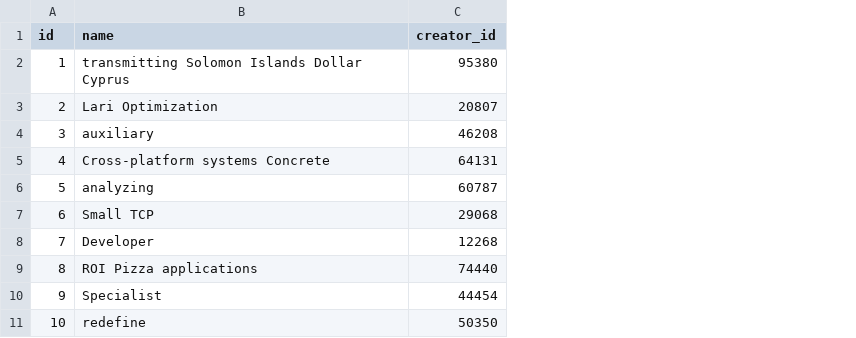
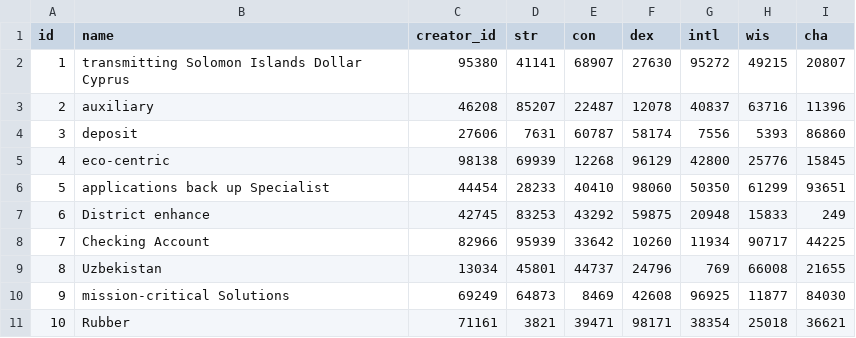
Before and after one commit to DonaldHartley/monster-builder, a CSV file: src/main/resources/config/liquibase/fake-data/monster.csv, drawn as a sheet; the diff names each change by its address in the sheet, - before the commit and + after, or states it on an @@ line.

Commit message:
started setting up data in entities see TODO in home.html for next steps

```diff
--- a/src/main/resources/config/liquibase/fake-data/monster.csv
+++ b/src/main/resources/config/liquibase/fake-data/monster.csv
+column D (str), rows 2-11: 41141 | 85207 | 7631 | 69939 | 28233 | 83253 | 95939 | 45801 | 64873 | 3821
+column E (con), rows 2-11: 68907 | 22487 | 60787 | 12268 | 40410 | 43292 | 33642 | 44737 | 8469 | 39471
+column F (dex), rows 2-11: 27630 | 12078 | 58174 | 96129 | 98060 | 59875 | 10260 | 24796 | 42608 | 98171
+column G (intl), rows 2-11: 95272 | 40837 | 7556 | 42800 | 50350 | 20948 | 11934 | 769 | 96925 | 38354
+column H (wis), rows 2-11: 49215 | 63716 | 5393 | 25776 | 61299 | 15833 | 90717 | 66008 | 11877 | 25018
+column I (cha), rows 2-11: 20807 | 11396 | 86860 | 15845 | 93651 | 249 | 44225 | 21655 | 84030 | 36621
-B3 (name): Lari Optimization
+B3 (name): auxiliary
-C3 (creator_id): 20807
+C3 (creator_id): 46208
-B4 (name): auxiliary
+B4 (name): deposit
-C4 (creator_id): 46208
+C4 (creator_id): 27606
-B5 (name): Cross-platform systems Concrete
+B5 (name): eco-centric
-C5 (creator_id): 64131
+C5 (creator_id): 98138
-B6 (name): analyzing
+B6 (name): applications back up Specialist
-C6 (creator_id): 60787
+C6 (creator_id): 44454
-B7 (name): Small TCP
+B7 (name): District enhance
-C7 (creator_id): 29068
+C7 (creator_id): 42745
-B8 (name): Developer
+B8 (name): Checking Account
-C8 (creator_id): 12268
+C8 (creator_id): 82966
-B9 (name): ROI Pizza applications
+B9 (name): Uzbekistan
-C9 (creator_id): 74440
+C9 (creator_id): 13034
-B10 (name): Specialist
+B10 (name): mission-critical Solutions
-C10 (creator_id): 44454
+C10 (creator_id): 69249
-B11 (name): redefine
+B11 (name): Rubber
-C11 (creator_id): 50350
+C11 (creator_id): 71161
```
Also changed, not shown: src/main/resources/config/liquibase/fake-data/basetype.csv, 25 other files.
